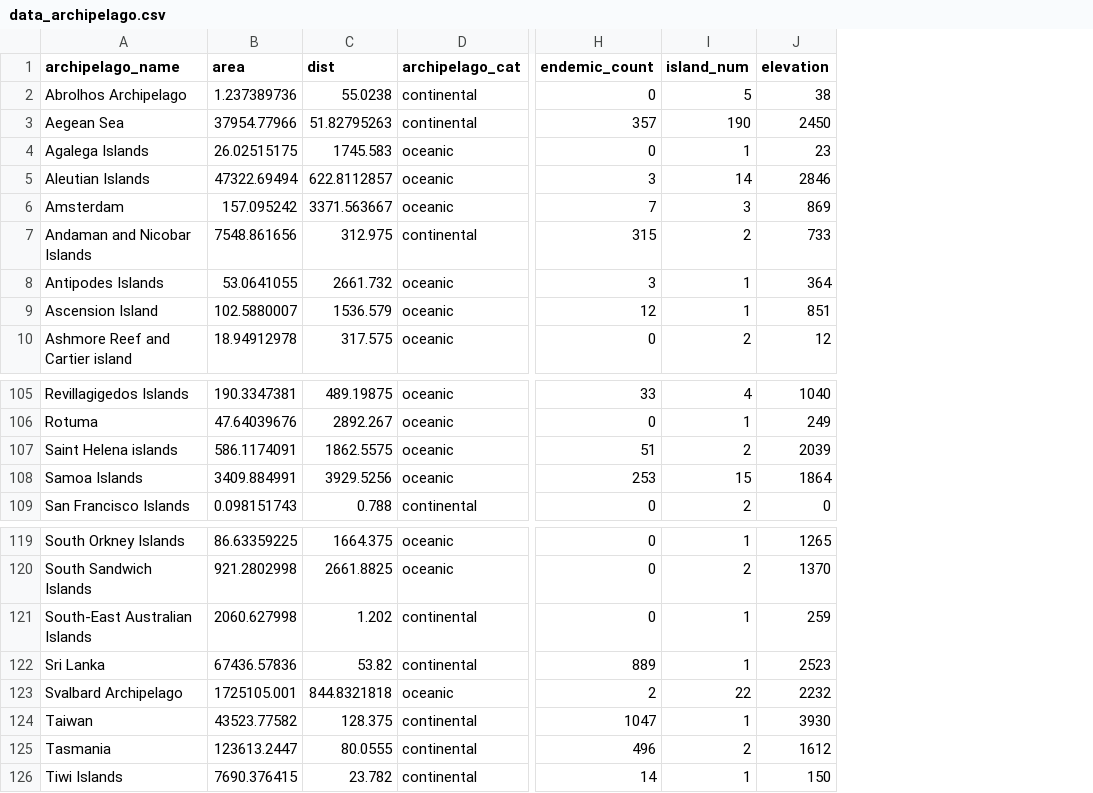
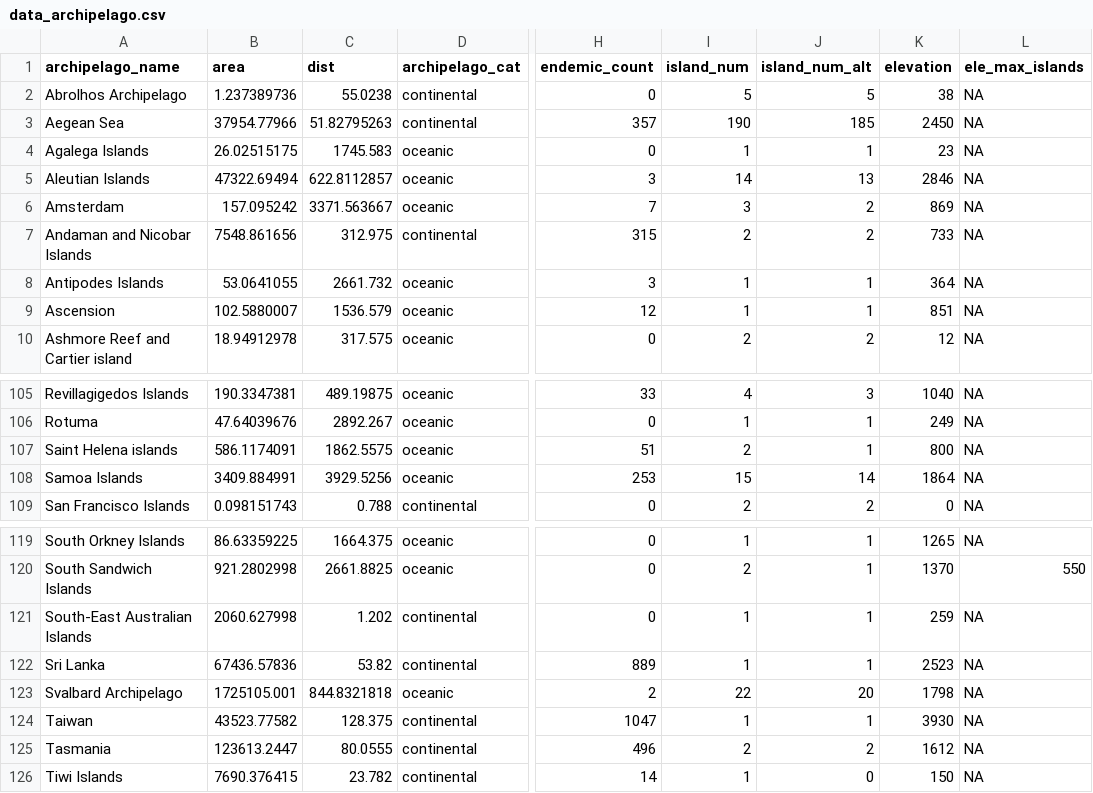
Before and after one commit to txm676/global_plant_ISAR, a CSV file: Data/data_archipelago.csv, drawn as a sheet; only a part is shown, gaps mark what is left out; addresses are those after the commit; the diff names each change by its address in the sheet, - before the commit and + after, or states it on an @@ line.

```diff
--- a/Data/data_archipelago.csv
+++ b/Data/data_archipelago.csv
+column J (island_num_alt), rows 2-10: 5 | 185 | 1 | 13 | 2 | 2 | 1 | 1 | 2; rows 105-109: 3 | 1 | 1 | 14 | 2; rows 119-126: 1 | 1 | 1 | 1 | 20 | 1 | 2 | 0
+column L (ele_max_islands), rows 2-10: all NA; rows 105-109: all NA; rows 119-126: NA | 550 | NA | NA | NA | NA | NA | NA
-A9 (archipelago_name): Ascension Island
+A9 (archipelago_name): Ascension
-K107 (elevation): 2039
+K107 (elevation): 800
-K123 (elevation): 2232
+K123 (elevation): 1798
```
Also changed, not shown: Data/data_global_SAR.csv, 2 other files.
